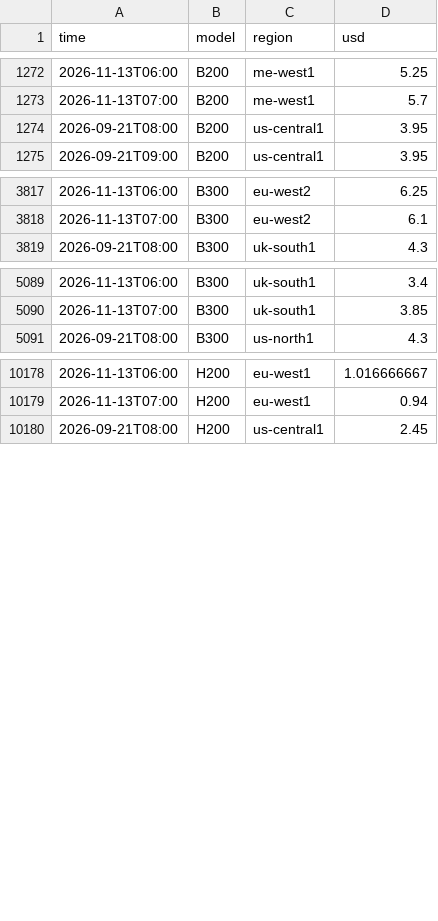
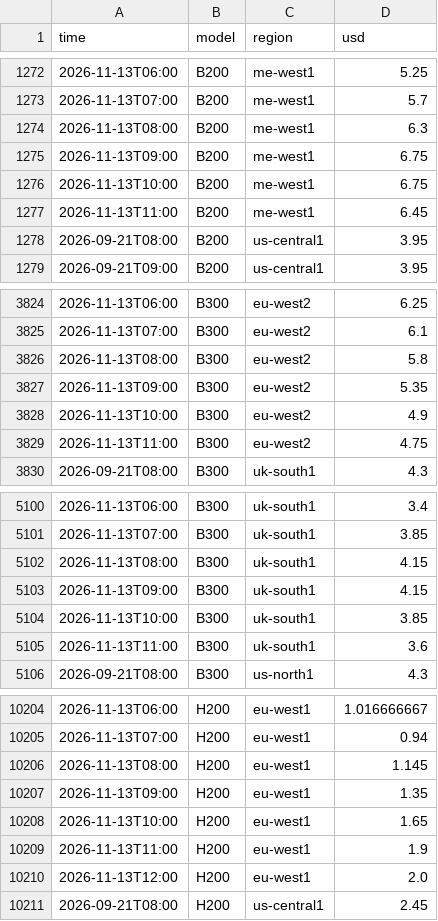
Before and after one commit to jejukairos/ai-credit-risk-dashboard, a CSV file: data/nebius_spot.csv, drawn as a sheet; only a part is shown, gaps mark what is left out; the diff covers the shown part only.

```diff
--- a/data/nebius_spot.csv
+++ b/data/nebius_spot.csv
@@ -1273,2 +1273,6 @@ time,model,region,usd
 2026-11-13T07:00,B200,me-west1,5.7
+2026-11-13T08:00,B200,me-west1,6.3
+2026-11-13T09:00,B200,me-west1,6.75
+2026-11-13T10:00,B200,me-west1,6.75
+2026-11-13T11:00,B200,me-west1,6.45
 2026-09-21T08:00,B200,us-central1,3.95
@@ -3818,2 +3825,6 @@ time,model,region,usd
 2026-11-13T07:00,B300,eu-west2,6.1
+2026-11-13T08:00,B300,eu-west2,5.8
+2026-11-13T09:00,B300,eu-west2,5.35
+2026-11-13T10:00,B300,eu-west2,4.9
+2026-11-13T11:00,B300,eu-west2,4.75
 2026-09-21T08:00,B300,uk-south1,4.3
@@ -5090,2 +5101,6 @@ time,model,region,usd
 2026-11-13T07:00,B300,uk-south1,3.85
+2026-11-13T08:00,B300,uk-south1,4.15
+2026-11-13T09:00,B300,uk-south1,4.15
+2026-11-13T10:00,B300,uk-south1,3.85
+2026-11-13T11:00,B300,uk-south1,3.6
 2026-09-21T08:00,B300,us-north1,4.3
@@ -10179,2 +10205,7 @@ time,model,region,usd
 2026-11-13T07:00,H200,eu-west1,0.94
+2026-11-13T08:00,H200,eu-west1,1.145
+2026-11-13T09:00,H200,eu-west1,1.35
+2026-11-13T10:00,H200,eu-west1,1.65
+2026-11-13T11:00,H200,eu-west1,1.9
+2026-11-13T12:00,H200,eu-west1,2.0
 2026-09-21T08:00,H200,us-central1,2.45
```
Also changed, not shown: 18 added rows and 2 edited cells elsewhere in this file, data/dram_daily.csv, data/fed_futures.csv, 17 other files.
